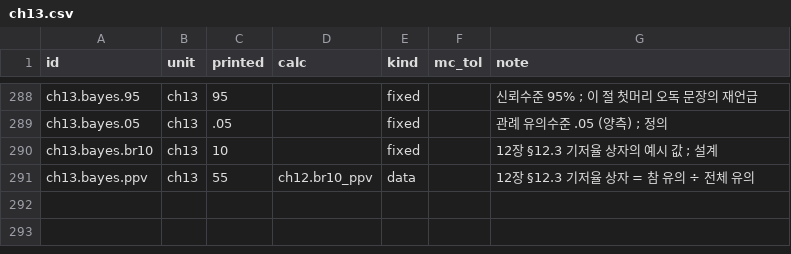
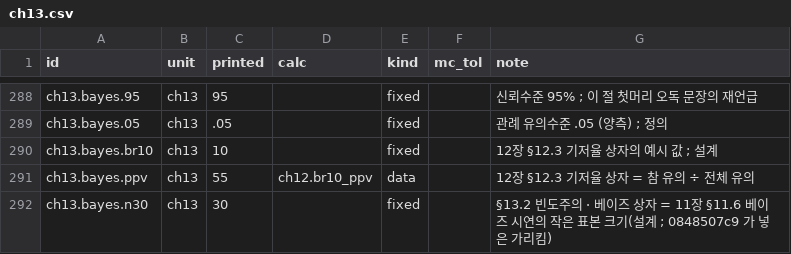
Before and after one commit to dataminds/css-methods-causal-code, a CSV file: reproduce/claims/ch13.csv, drawn as a sheet; only a part is shown, gaps mark what is left out; the diff names each change by its address in the sheet, - before the commit and + after, or states it on an @@ line.

```diff
--- a/reproduce/claims/ch13.csv
+++ b/reproduce/claims/ch13.csv
+row 292: ch13.bayes.n30 | ch13 | 30 |  | fixed |  | §13.2 빈도주의 · 베이즈 상자 = 11장 §11.6 베이즈 시연의 작은 표본 크기(설계 ; 0848507c9 가 넣은 가리킴)
```
Also changed, not shown: reproduce/claims/ch17.csv, 5 other files.
